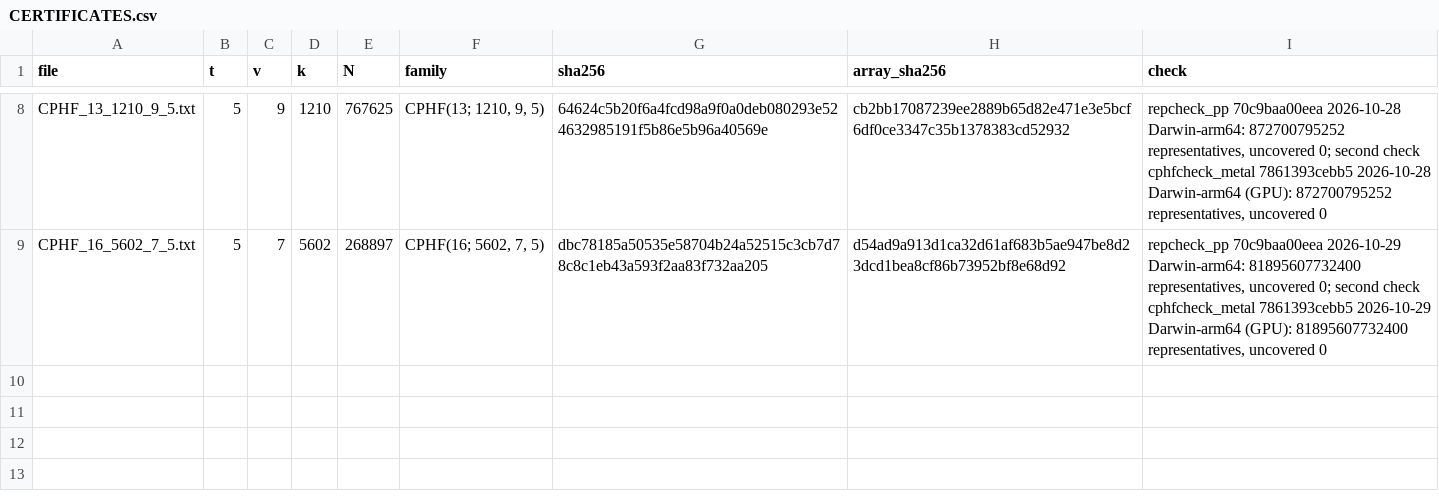
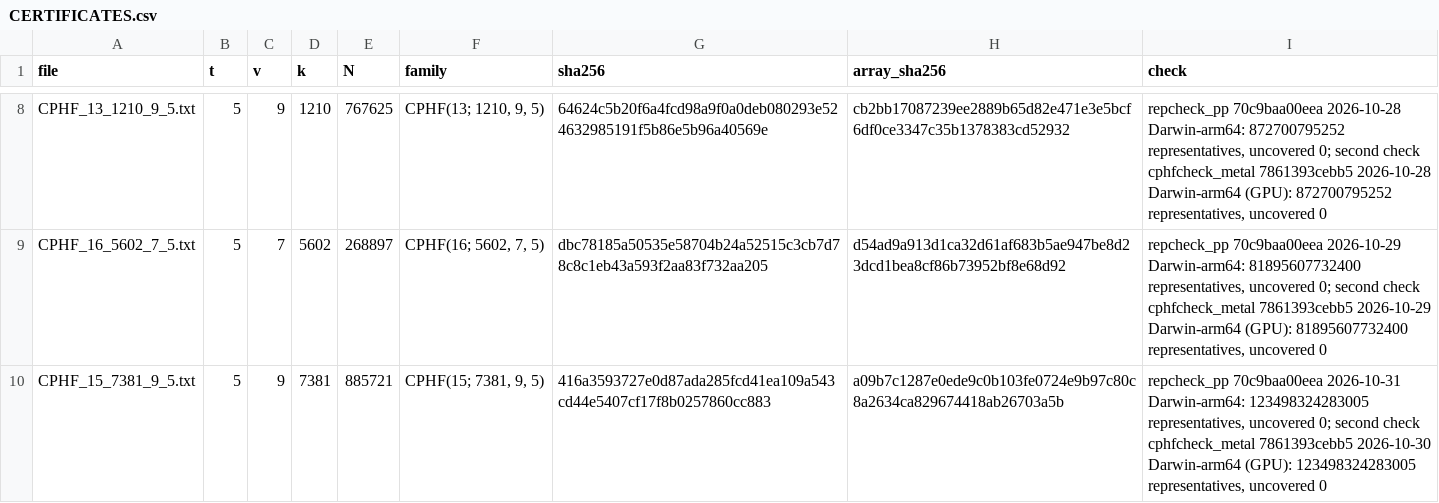
Before and after one commit to chrispbsmolen/ca-tools, a CSV file: table/certificates/CERTIFICATES.csv, drawn as a sheet; only a part is shown, gaps mark what is left out; the diff names each change by its address in the sheet, - before the commit and + after, or states it on an @@ line.

Commit message:
CA(885721;5,7381,9) from a cyclic CPHF(15;7381,9,5): certificate checked by repcheck_pp.c and by the GPU checker; How to cite: concept DOI

```diff
--- a/table/certificates/CERTIFICATES.csv
+++ b/table/certificates/CERTIFICATES.csv
+row 10: CPHF_15_7381_9_5.txt | 5 | 9 | 7381 | 885721 | CPHF(15; 7381, 9, 5) | 416a3593727e0d87ada285fcd41ea109a543cd44e5407cf17f8b0257860cc883 | a09b7c1287e0ede9c0b103fe0724e9b97c80c8a2634ca829674418ab26703a5b | repcheck_pp 70c9baa00eea 2026-10-31 Darwin-arm64: 123498324283005 representatives, uncovered 0; second check cphfcheck_metal 7861393cebb5 2026-10-30 Darwin-arm64 (GPU): 123498324283005 representatives, uncovered 0
```
Also changed, not shown: 6 other files.
